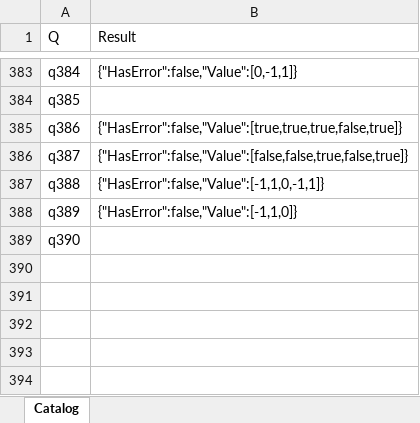
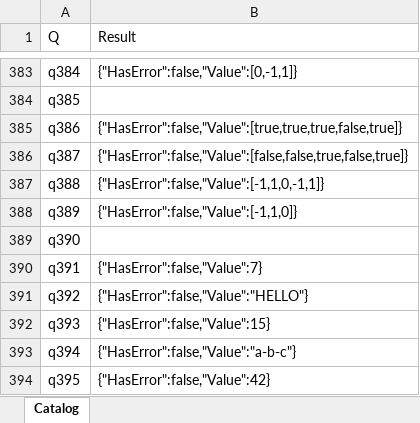
Before and after one commit to lawless-m/MrsFlow, an Excel workbook: Oracle/Oracle.xlsx, sheet Catalog, drawn as a sheet; only a part is shown, gaps mark what is left out; values as stored, in another font and other column widths than the file's, no borders; table styles not drawn; the diff names each change by its address in the sheet, - before the commit and + after, or states it on an @@ line.

```diff
--- a/Oracle/Oracle.xlsx (sheet Catalog)
+++ b/Oracle/Oracle.xlsx (sheet Catalog)
+row 390: q391 | {"HasError":false,"Value":7}
+row 391: q392 | {"HasError":false,"Value":"HELLO"}
+row 392: q393 | {"HasError":false,"Value":15}
+row 393: q394 | {"HasError":false,"Value":"a-b-c"}
+row 394: q395 | {"HasError":false,"Value":42}
```
Also changed, not shown: 16 other files.
